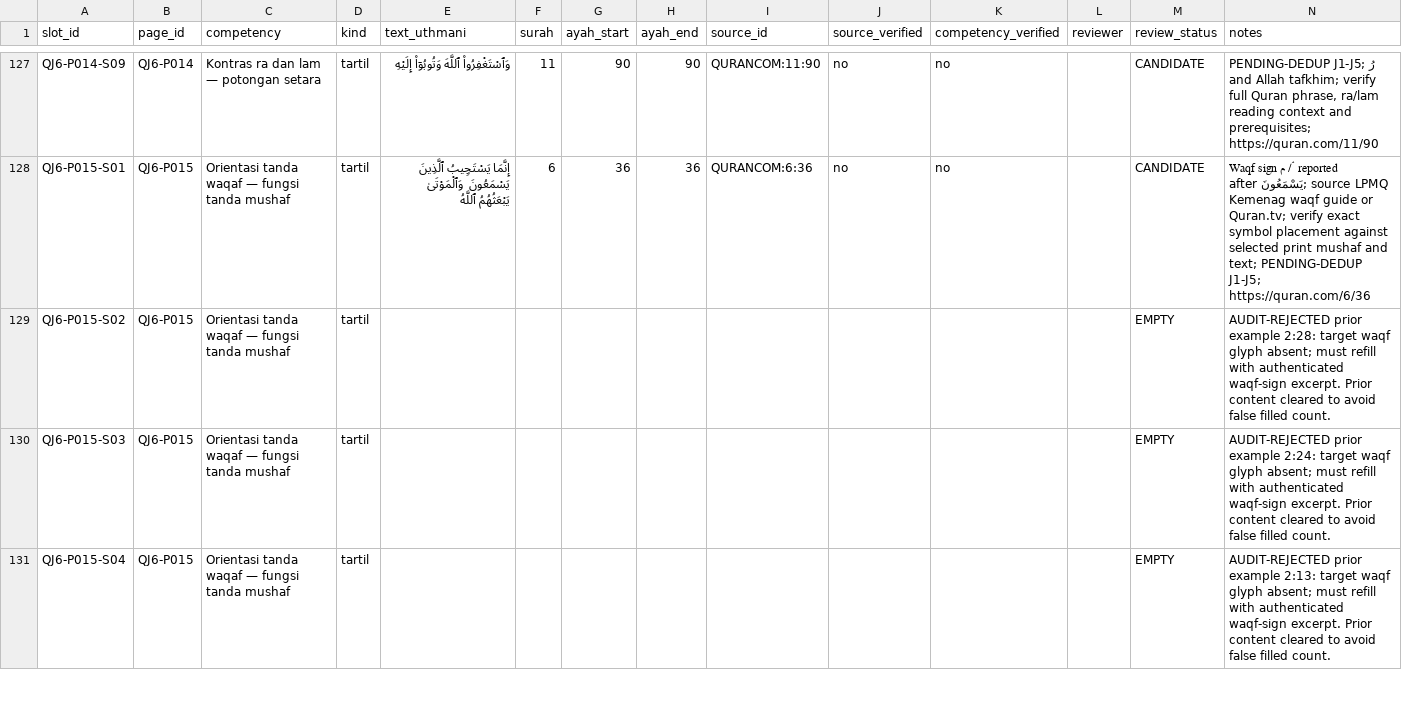
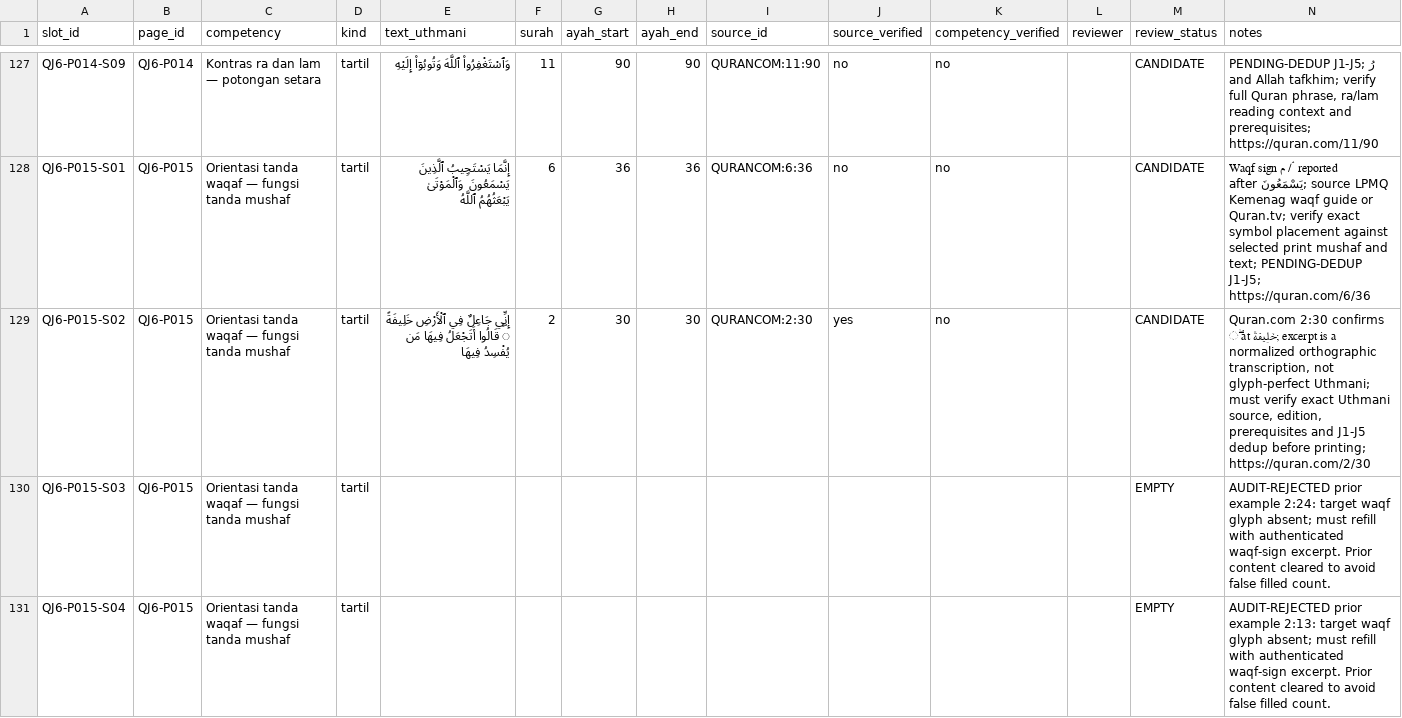
Before and after one commit to pesantrenriqa-boop/QURBATA, a CSV file: books/jilid-6/tools/QJ6-slots.csv, drawn as a sheet; only a part is shown, gaps mark what is left out.

Commit message:
Refill QJ6 P015 S02 with Quran 2:30 authentic waqf sign candidate

```diff
--- a/books/jilid-6/tools/QJ6-slots.csv
+++ b/books/jilid-6/tools/QJ6-slots.csv
@@ -128,3 +128,3 @@ slot_id,page_id,competency,kind,text_uthmani,surah,ayah_start,ayah_end,source_id
 "QJ6-P015-S01","QJ6-P015","Orientasi tanda waqaf — fungsi tanda mushaf","tartil","إِنَّمَا يَسْتَجِيبُ ٱلَّذِينَ يَسْمَعُونَ ۘ وَٱلْمَوْتَىٰ يَبْعَثُهُمُ ٱللَّهُ","6","36","36","QURANCOM:6:36","no","no","","CANDIDATE","Waqf sign م / ۘ reported after يَسْمَعُونَ; source LPMQ Kemenag waqf guide or Quran.tv; verify exact symbol placement against selected print mushaf and text; PENDING-DEDUP J1-J5; https://quran.com/6/36"
-"QJ6-P015-S02","QJ6-P015","Orientasi tanda waqaf — fungsi tanda mushaf","tartil","","","","","","","","","EMPTY","AUDIT-REJECTED prior example 2:28: target waqf glyph absent; must refill with authenticated waqf-sign excerpt. Prior content cleared to avoid false filled count."
+"QJ6-P015-S02","QJ6-P015","Orientasi tanda waqaf — fungsi tanda mushaf","tartil","إِنِّي جَاعِلٌ فِي ٱلْأَرْضِ خَلِيفَةً ۖ قَالُوا أَتَجْعَلُ فِيهَا مَن يُفْسِدُ فِيهَا","2","30","30","QURANCOM:2:30","yes","no","","CANDIDATE","Quran.com 2:30 confirms ۖ at خَلِيفَةً; excerpt is a normalized orthographic transcription, not glyph-perfect Uthmani; must verify exact Uthmani source, edition, prerequisites and J1-J5 dedup before printing; https://quran.com/2/30"
 "QJ6-P015-S03","QJ6-P015","Orientasi tanda waqaf — fungsi tanda mushaf","tartil","","","","","","","","","EMPTY","AUDIT-REJECTED prior example 2:24: target waqf glyph absent; must refill with authenticated waqf-sign excerpt. Prior content cleared to avoid false filled count."
```
